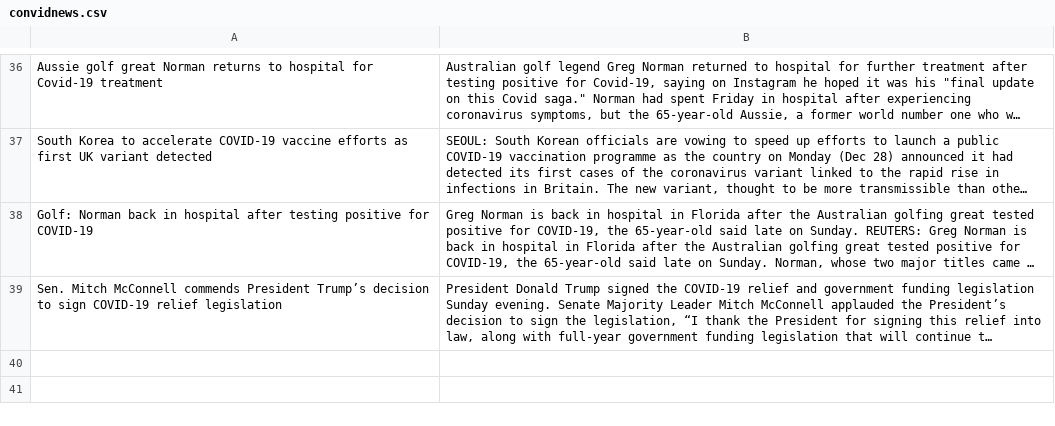
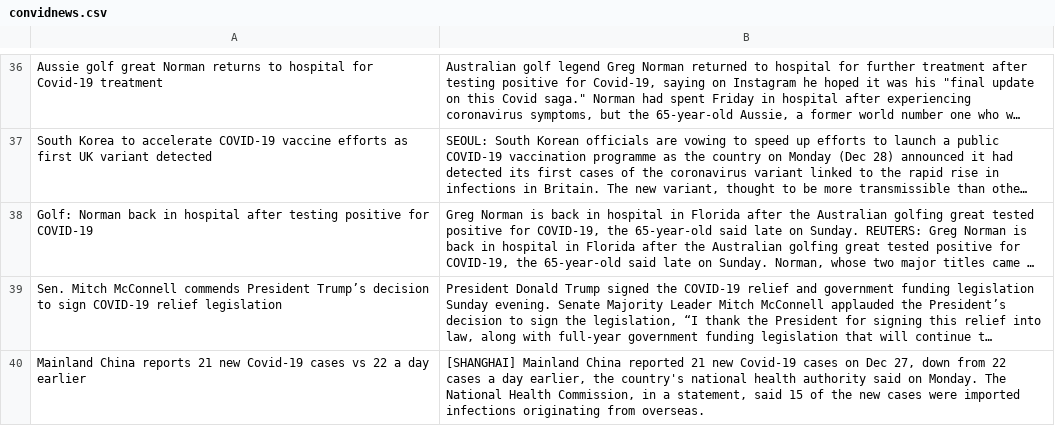
Before and after one commit to ZhangLe59151/dataset, a CSV file: news/convidnews.csv, drawn as a sheet; only a part is shown, gaps mark what is left out; long unchanged cells end in …; the diff names each change by its address in the sheet, - before the commit and + after, or states it on an @@ line.

Commit message:
Update convidnews.csv

```diff
--- a/news/convidnews.csv
+++ b/news/convidnews.csv
+row 40: Mainland China reports 21 new Covid-19 cases vs 22 a day earlier | [SHANGHAI] Mainland China reported 21 new Covid-19 cases on Dec 27, down from 22 cases a day earlier, the country's national health authority said on Monday. The National Health Commission, in a statement, said 15 of the new cases were imported infections originating from overseas.
```
